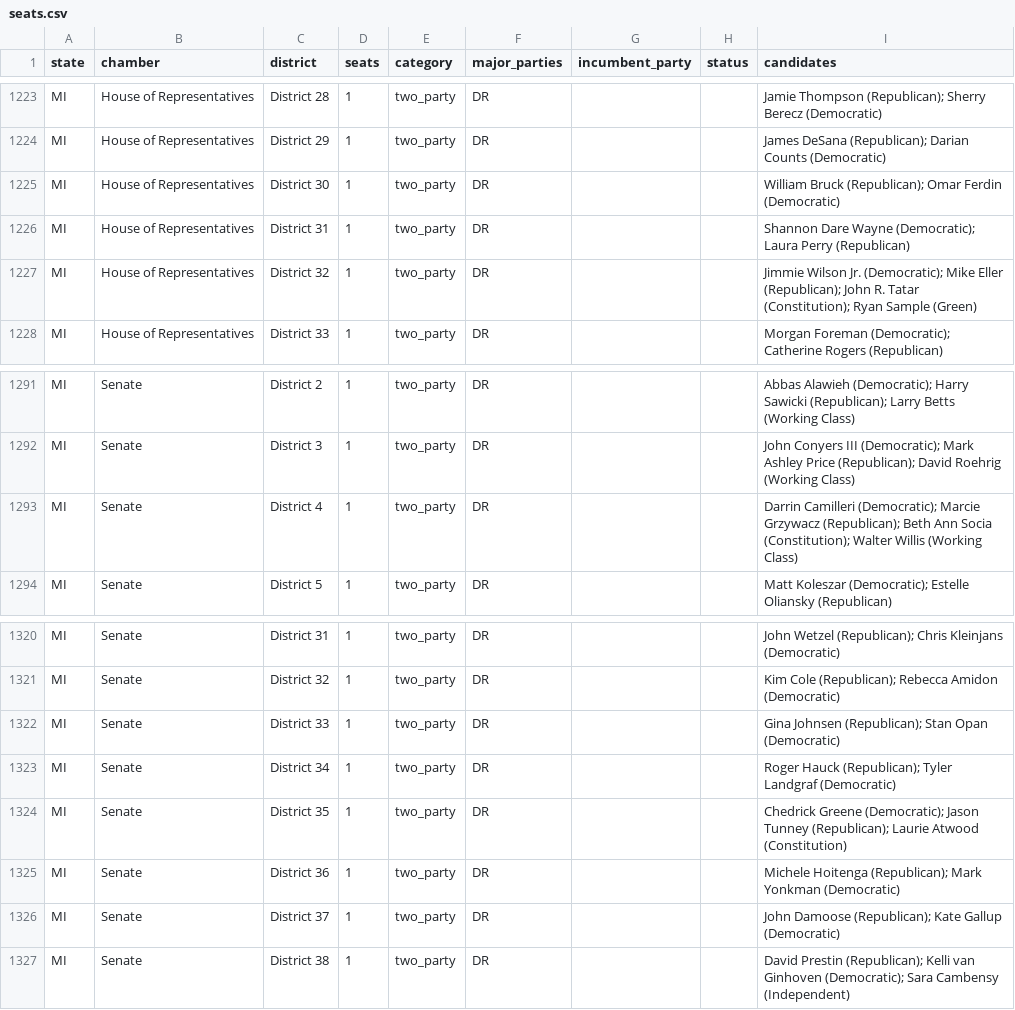
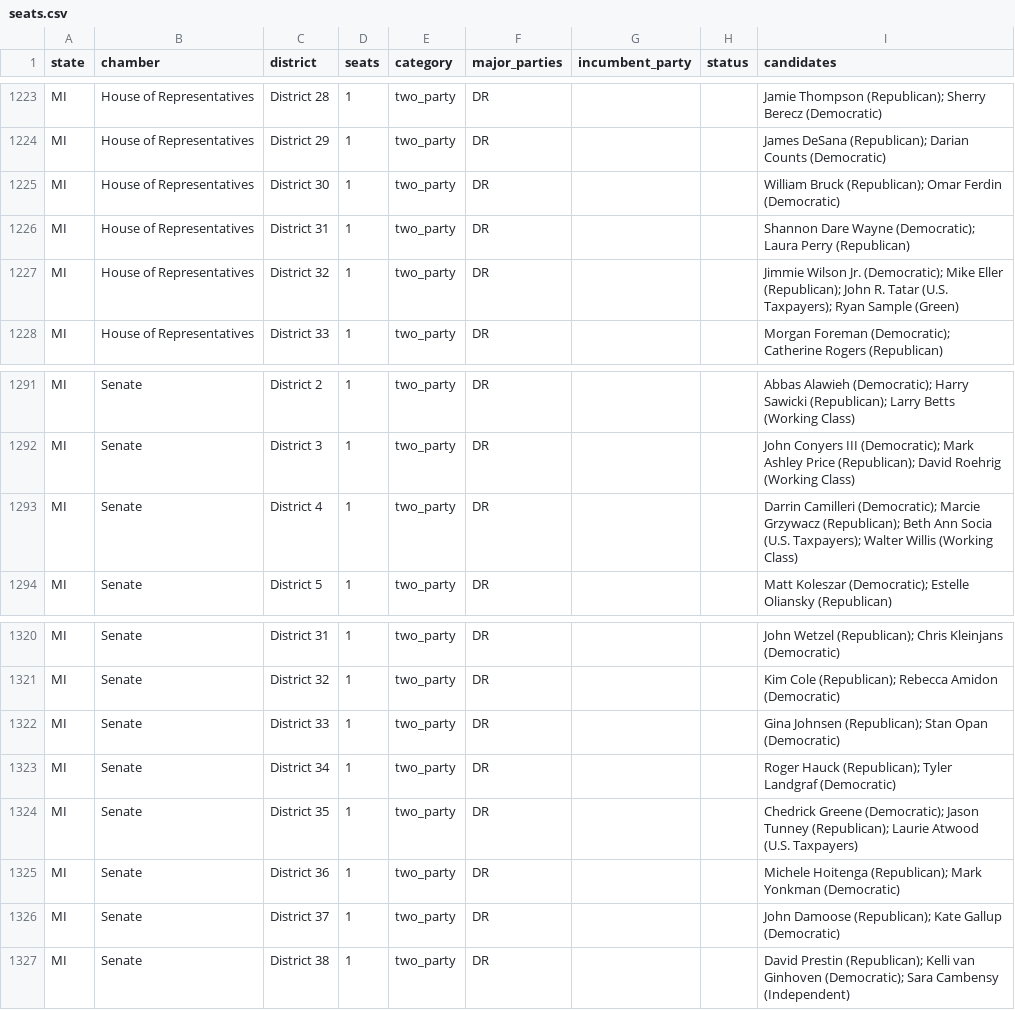
Before and after one commit to compbiolover/empty-ballot-lines, a CSV file: site/data/seats.csv, drawn as a sheet; only a part is shown, gaps mark what is left out.

```diff
--- a/site/data/seats.csv
+++ b/site/data/seats.csv
@@ -1226,3 +1226,3 @@ MI,House of Representatives,District 30,1,two_party,DR,,,William Bruck (Republic
 MI,House of Representatives,District 31,1,two_party,DR,,,Shannon Dare Wayne (Democratic); Laura Perry (Republican)
-MI,House of Representatives,District 32,1,two_party,DR,,,Jimmie Wilson Jr. (Democratic); Mike Eller (Republican); John R. Tatar (Constitution); Ryan Sample (Green)
+MI,House of Representatives,District 32,1,two_party,DR,,,Jimmie Wilson Jr. (Democratic); Mike Eller (Republican); John R. Tatar (U.S. Taxpayers); Ryan Sample (Green)
 MI,House of Representatives,District 33,1,two_party,DR,,,Morgan Foreman (Democratic); Catherine Rogers (Republican)
@@ -1292,3 +1292,3 @@ MI,Senate,District 2,1,two_party,DR,,,Abbas Alawieh (Democratic); Harry Sawicki
 MI,Senate,District 3,1,two_party,DR,,,John Conyers III (Democratic); Mark Ashley Price (Republican); David Roehrig (Working Class)
-MI,Senate,District 4,1,two_party,DR,,,Darrin Camilleri (Democratic); Marcie Grzywacz (Republican); Beth Ann Socia (Constitution); Walter Willis (Working Class)
+MI,Senate,District 4,1,two_party,DR,,,Darrin Camilleri (Democratic); Marcie Grzywacz (Republican); Beth Ann Socia (U.S. Taxpayers); Walter Willis (Working Class)
 MI,Senate,District 5,1,two_party,DR,,,Matt Koleszar (Democratic); Estelle Oliansky (Republican)
@@ -1323,3 +1323,3 @@ MI,Senate,District 33,1,two_party,DR,,,Gina Johnsen (Republican); Stan Opan (Dem
 MI,Senate,District 34,1,two_party,DR,,,Roger Hauck (Republican); Tyler Landgraf (Democratic)
-MI,Senate,District 35,1,two_party,DR,,,Chedrick Greene (Democratic); Jason Tunney (Republican); Laurie Atwood (Constitution)
+MI,Senate,District 35,1,two_party,DR,,,Chedrick Greene (Democratic); Jason Tunney (Republican); Laurie Atwood (U.S. Taxpayers)
 MI,Senate,District 36,1,two_party,DR,,,Michele Hoitenga (Republican); Mark Yonkman (Democratic)
```
Also changed, not shown: 1 other file.
